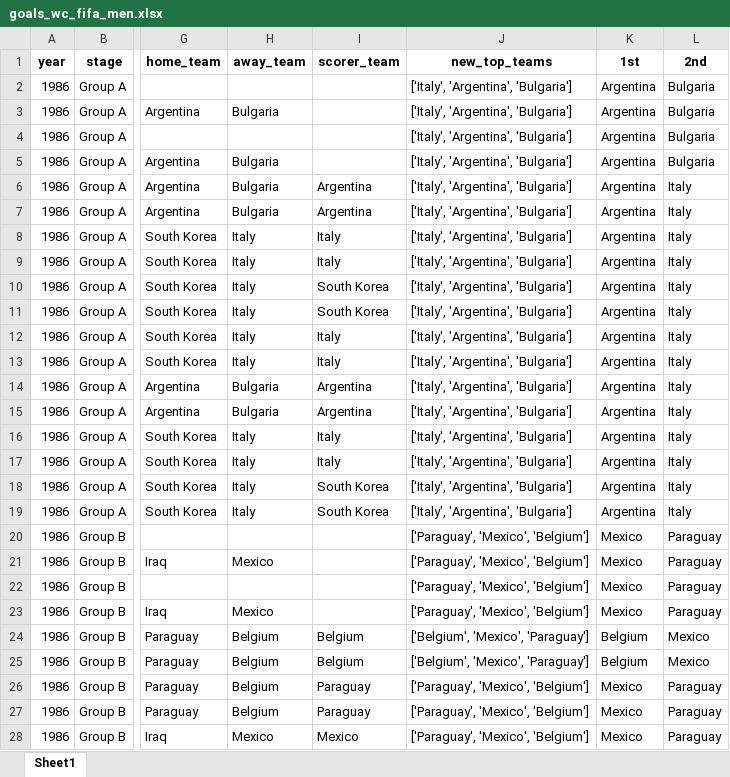
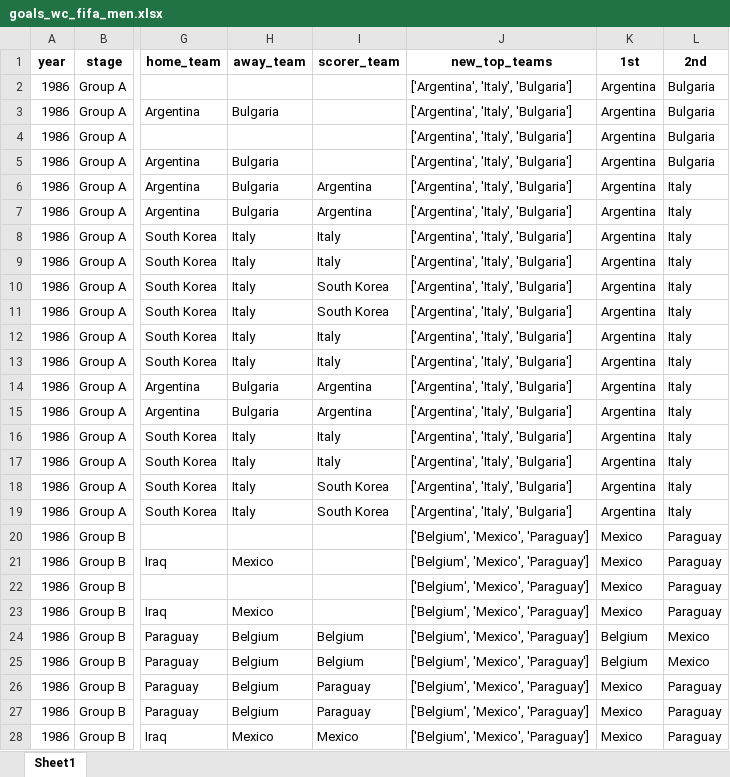
Before and after one commit to AEGDDI/tiebreak_wc, an Excel workbook: data/out/wiki/men/fifa/wc/goals_wc_fifa_men.xlsx, sheet Sheet1, drawn as a sheet; only a part is shown, gaps mark what is left out; values as stored, in another font and other column widths than the file's, no borders; the diff covers the shown part only; the diff names each change by its address in the sheet, - before the commit and + after, or states it on an @@ line.

```diff
--- a/data/out/wiki/men/fifa/wc/goals_wc_fifa_men.xlsx (sheet Sheet1)
+++ b/data/out/wiki/men/fifa/wc/goals_wc_fifa_men.xlsx (sheet Sheet1)
-J2:J19 (new_top_teams): ['Italy', 'Argentina', 'Bulgaria']
+J2:J19 (new_top_teams): ['Argentina', 'Italy', 'Bulgaria']
-J20:J23 (new_top_teams): ['Paraguay', 'Mexico', 'Belgium']
+J20:J23 (new_top_teams): ['Belgium', 'Mexico', 'Paraguay']
-J26:J28 (new_top_teams): ['Paraguay', 'Mexico', 'Belgium']
+J26:J28 (new_top_teams): ['Belgium', 'Mexico', 'Paraguay']
```
Also changed, not shown: 819 edited cells elsewhere in this sheet, data/out/wiki/men/fifa/eu/mbm_eu_fifa.xlsx, data/out/wiki/men/fifa/wc/mbm_wc_fifa.xlsx, 19 other files.
